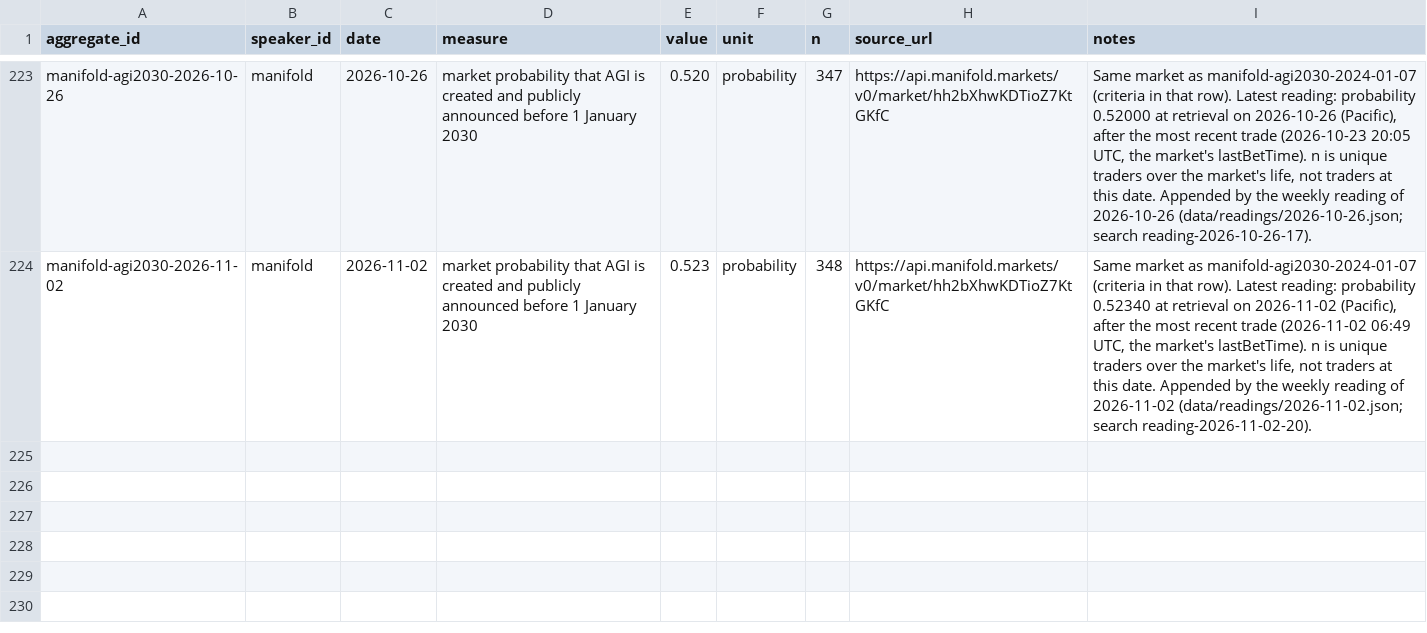
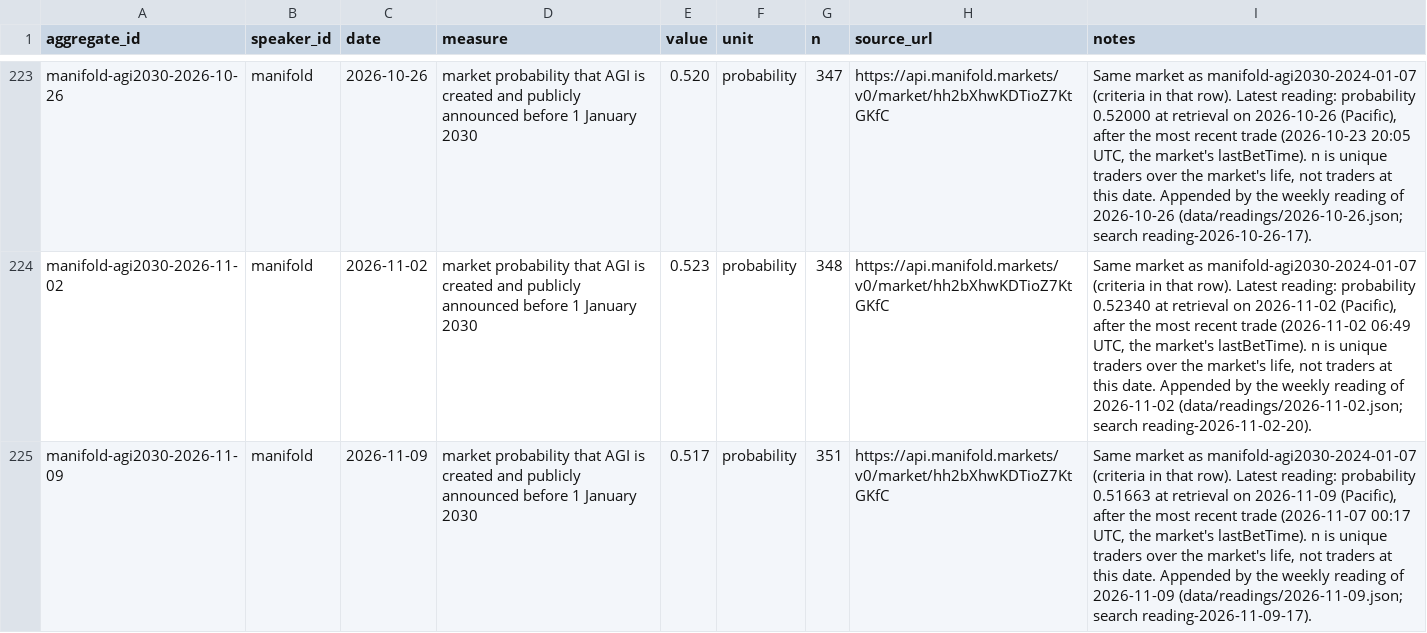
Before and after one commit to jfredson/agi-zeitgeist, a CSV file: data/aggregates.csv, drawn as a sheet; only a part is shown, gaps mark what is left out; the diff names each change by its address in the sheet, - before the commit and + after, or states it on an @@ line.

```diff
--- a/data/aggregates.csv
+++ b/data/aggregates.csv
+row 225: manifold-agi2030-2026-11-09 | manifold | 2026-11-09 | market probability that AGI is created and publicly announced before 1 January 2030 | 0.517 | probability | 351 | https://api.manifold.markets/v0/market/hh2bXhwKDTioZ7KtGKfC | Same market as manifold-agi2030-2024-01-07 (criteria in that row). Latest reading: probability 0.51663 at retrieval on 2026-11-09 (Pacific), after the most recent trade (2026-11-07 00:17 UTC, the market's lastBetTime). n is unique traders over the market's life, not traders at this date. Appended by the weekly reading of 2026-11-09 (data/readings/2026-11-09.json; search reading-2026-11-09-17).
```
Also changed, not shown: 2 other files.
